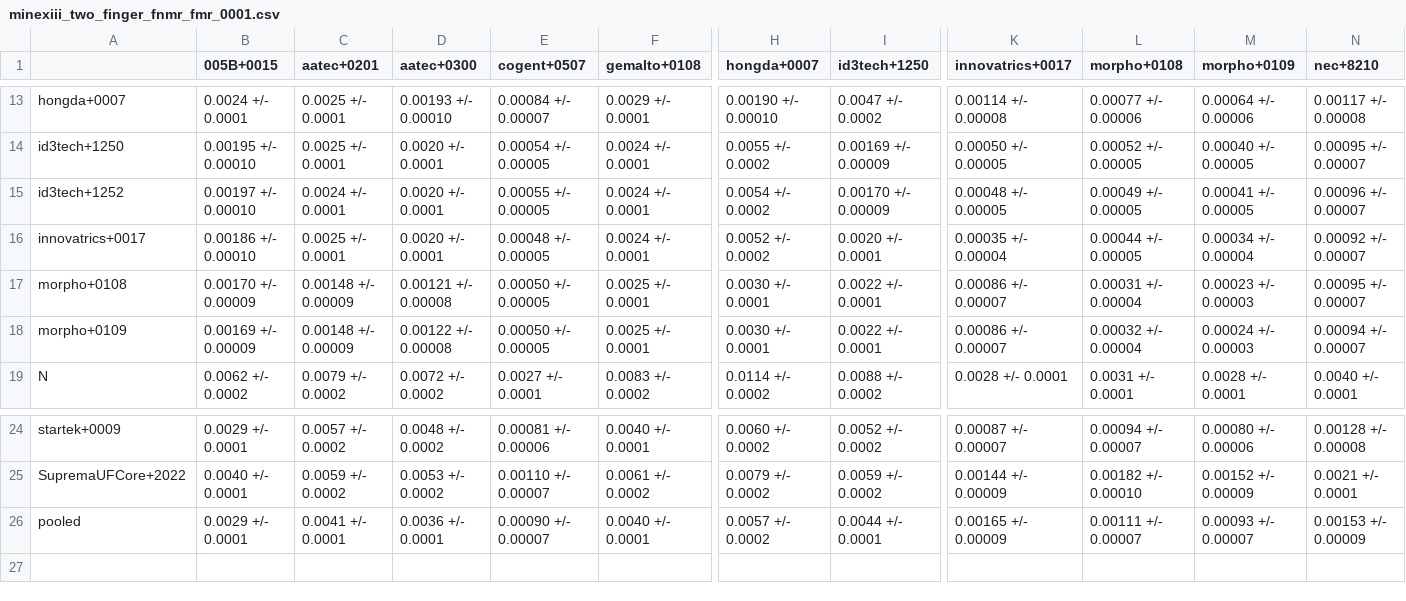
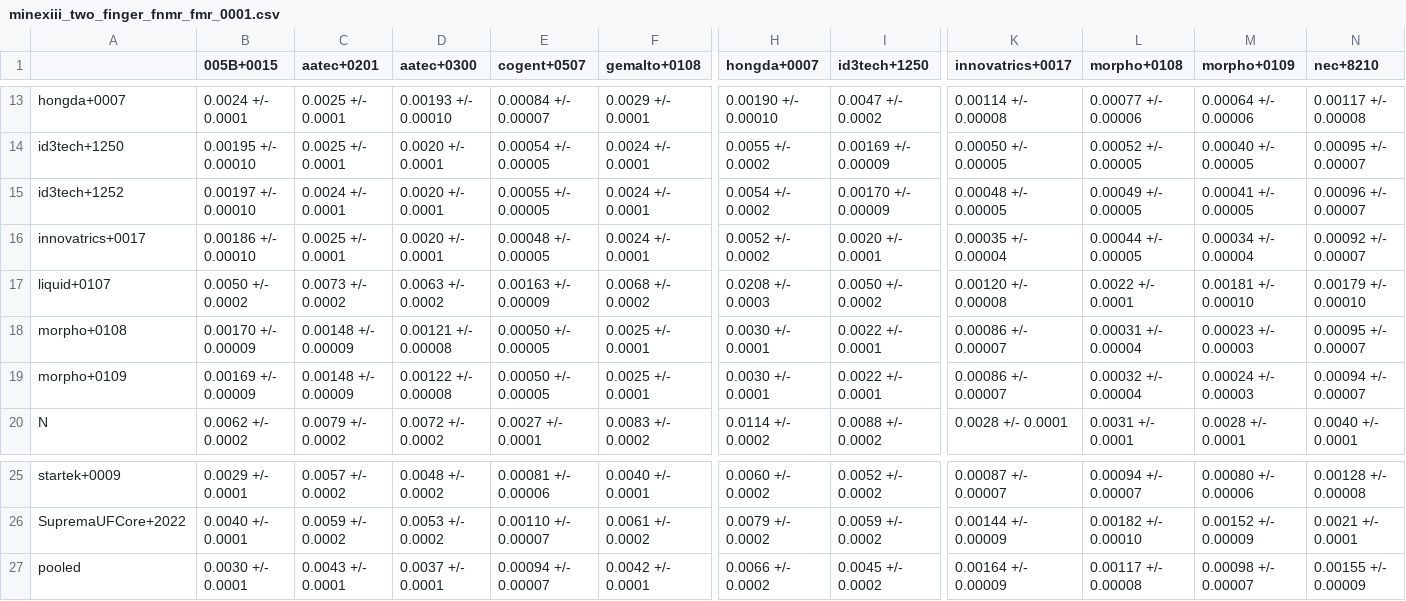
Before and after one commit to usnistgov/minex, a CSV file: results/csvs/minexiii_two_finger_fnmr_fmr_0001.csv, drawn as a sheet; only a part is shown, gaps mark what is left out; addresses are those after the commit; rows hold the shown columns only; the diff covers the shown part only; the diff names each change by its address in the sheet, - before the commit and + after, or states it on an @@ line.

```diff
--- a/results/csvs/minexiii_two_finger_fnmr_fmr_0001.csv
+++ b/results/csvs/minexiii_two_finger_fnmr_fmr_0001.csv
+row 17: liquid+0107 | 0.0050 +/- 0.0002 | 0.0073 +/- 0.0002 | 0.0063 +/- 0.0002 | 0.00163 +/- 0.00009 | 0.0068 +/- 0.0002 | 0.0208 +/- 0.0003 | 0.0050 +/- 0.0002 | 0.00120 +/- 0.00008 | 0.0022 +/- 0.0001 | 0.00181 +/- 0.00010 | 0.00179 +/- 0.00010
-B27 (005B+0015): 0.0029 +/- 0.0001
+B27 (005B+0015): 0.0030 +/- 0.0001
-C27 (aatec+0201): 0.0041 +/- 0.0001
+C27 (aatec+0201): 0.0043 +/- 0.0001
-D27 (aatec+0300): 0.0036 +/- 0.0001
+D27 (aatec+0300): 0.0037 +/- 0.0001
-E27 (cogent+0507): 0.00090 +/- 0.00007
+E27 (cogent+0507): 0.00094 +/- 0.00007
-F27 (gemalto+0108): 0.0040 +/- 0.0001
+F27 (gemalto+0108): 0.0042 +/- 0.0001
-H27 (hongda+0007): 0.0057 +/- 0.0002
+H27 (hongda+0007): 0.0066 +/- 0.0002
-I27 (id3tech+1250): 0.0044 +/- 0.0001
+I27 (id3tech+1250): 0.0045 +/- 0.0002
-K27 (innovatrics+0017): 0.00165 +/- 0.00009
+K27 (innovatrics+0017): 0.00164 +/- 0.00009
-L27 (morpho+0108): 0.00111 +/- 0.00007
+L27 (morpho+0108): 0.00117 +/- 0.00008
-M27 (morpho+0109): 0.00093 +/- 0.00007
+M27 (morpho+0109): 0.00098 +/- 0.00007
-N27 (nec+8210): 0.00153 +/- 0.00009
+N27 (nec+8210): 0.00155 +/- 0.00009
```
Also changed, not shown: 2 edited cells elsewhere in this file, results/csvs/minexiii_two_finger_fnmr_fmr_01.csv, 21 other files.
